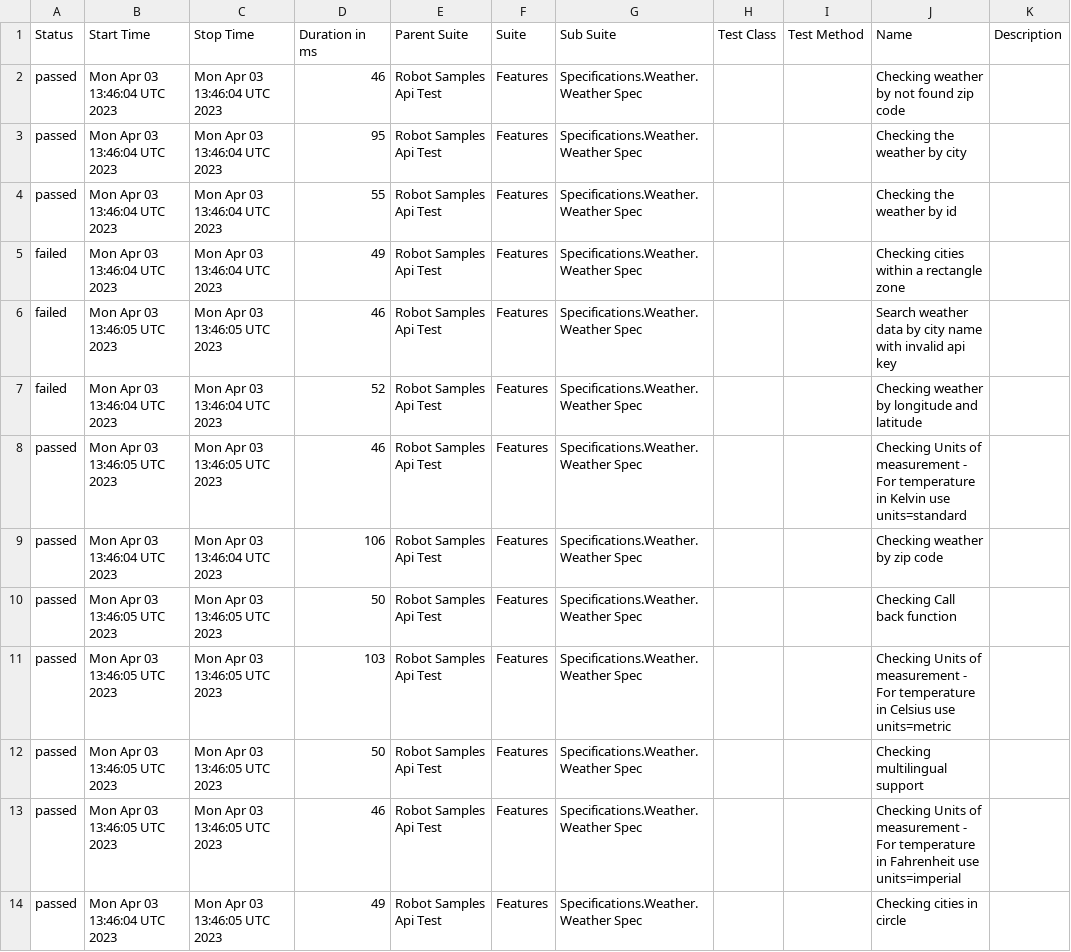
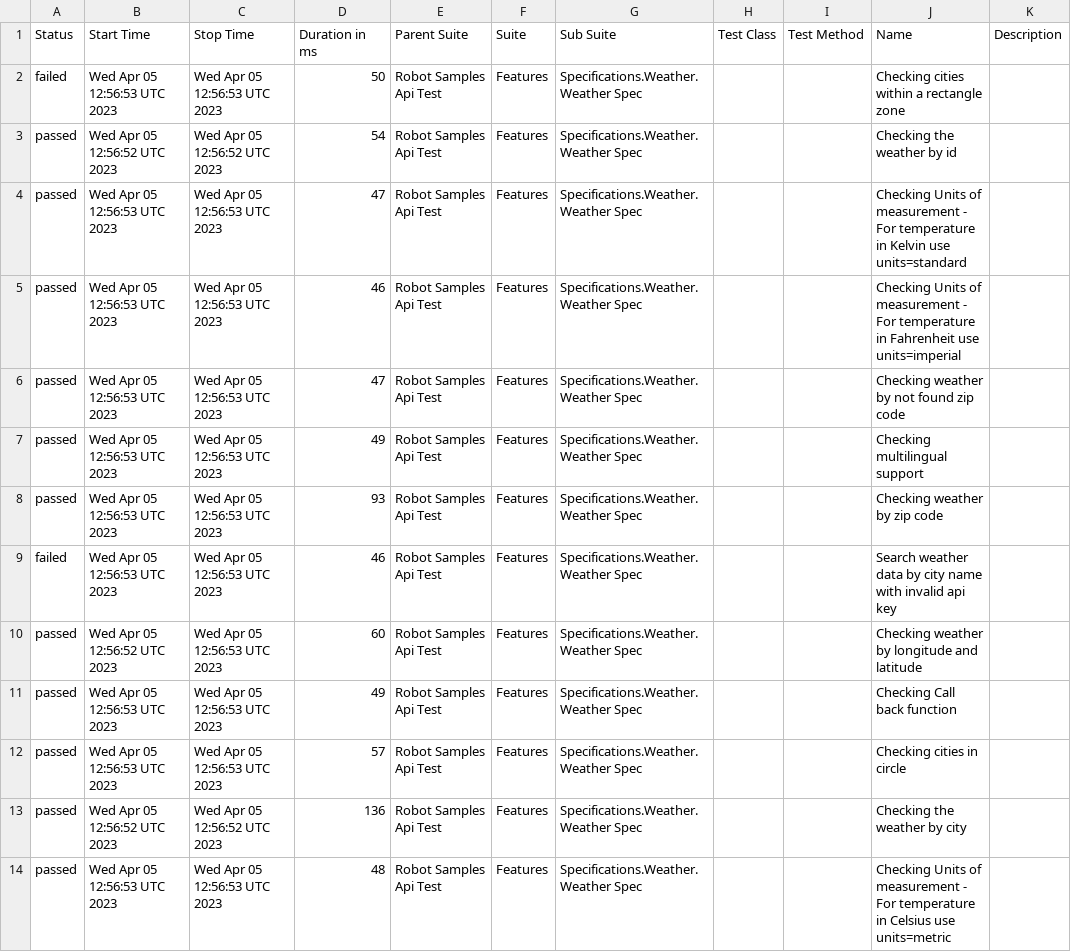
Before and after one commit to reinaldorossetti/robot_samples_api_test, a CSV file: allure-results/data/suites.csv, drawn as a sheet.

```diff
--- a/allure-results/data/suites.csv
+++ b/allure-results/data/suites.csv
@@ -1,14 +1,14 @@
 "Status","Start Time","Stop Time","Duration in ms","Parent Suite","Suite","Sub Suite","Test Class","Test Method","Name","Description"
-"passed","Mon Apr 03 13:46:04 UTC 2023","Mon Apr 03 13:46:04 UTC 2023","46","Robot Samples Api Test","Features","Specifications.Weather.Weather Spec","","","Checking weather by not found zip code",""
-"passed","Mon Apr 03 13:46:04 UTC 2023","Mon Apr 03 13:46:04 UTC 2023","95","Robot Samples Api Test","Features","Specifications.Weather.Weather Spec","","","Checking the weather by city",""
-"passed","Mon Apr 03 13:46:04 UTC 2023","Mon Apr 03 13:46:04 UTC 2023","55","Robot Samples Api Test","Features","Specifications.Weather.Weather Spec","","","Checking the weather by id",""
-"failed","Mon Apr 03 13:46:04 UTC 2023","Mon Apr 03 13:46:04 UTC 2023","49","Robot Samples Api Test","Features","Specifications.Weather.Weather Spec","","","Checking cities within a rectangle zone",""
-"failed","Mon Apr 03 13:46:05 UTC 2023","Mon Apr 03 13:46:05 UTC 2023","46","Robot Samples Api Test","Features","Specifications.Weather.Weather Spec","","","Search weather data by city name with invalid api key",""
-"failed","Mon Apr 03 13:46:04 UTC 2023","Mon Apr 03 13:46:04 UTC 2023","52","Robot Samples Api Test","Features","Specifications.Weather.Weather Spec","","","Checking weather by longitude and latitude",""
-"passed","Mon Apr 03 13:46:05 UTC 2023","Mon Apr 03 13:46:05 UTC 2023","46","Robot Samples Api Test","Features","Specifications.Weather.Weather Spec","","","Checking Units of measurement - For temperature in Kelvin use units=standard",""
-"passed","Mon Apr 03 13:46:04 UTC 2023","Mon Apr 03 13:46:04 UTC 2023","106","Robot Samples Api Test","Features","Specifications.Weather.Weather Spec","","","Checking weather by zip code",""
-"passed","Mon Apr 03 13:46:05 UTC 2023","Mon Apr 03 13:46:05 UTC 2023","50","Robot Samples Api Test","Features","Specifications.Weather.Weather Spec","","","Checking Call back function",""
-"passed","Mon Apr 03 13:46:05 UTC 2023","Mon Apr 03 13:46:05 UTC 2023","103","Robot Samples Api Test","Features","Specifications.Weather.Weather Spec","","","Checking Units of measurement - For temperature in Celsius use units=metric",""
-"passed","Mon Apr 03 13:46:05 UTC 2023","Mon Apr 03 13:46:05 UTC 2023","50","Robot Samples Api Test","Features","Specifications.Weather.Weather Spec","","","Checking multilingual support",""
-"passed","Mon Apr 03 13:46:05 UTC 2023","Mon Apr 03 13:46:05 UTC 2023","46","Robot Samples Api Test","Features","Specifications.Weather.Weather Spec","","","Checking Units of measurement - For temperature in Fahrenheit use units=imperial",""
-"passed","Mon Apr 03 13:46:04 UTC 2023","Mon Apr 03 13:46:05 UTC 2023","49","Robot Samples Api Test","Features","Specifications.Weather.Weather Spec","","","Checking cities in circle",""
+"failed","Wed Apr 05 12:56:53 UTC 2023","Wed Apr 05 12:56:53 UTC 2023","50","Robot Samples Api Test","Features","Specifications.Weather.Weather Spec","","","Checking cities within a rectangle zone",""
+"passed","Wed Apr 05 12:56:52 UTC 2023","Wed Apr 05 12:56:52 UTC 2023","54","Robot Samples Api Test","Features","Specifications.Weather.Weather Spec","","","Checking the weather by id",""
+"passed","Wed Apr 05 12:56:53 UTC 2023","Wed Apr 05 12:56:53 UTC 2023","47","Robot Samples Api Test","Features","Specifications.Weather.Weather Spec","","","Checking Units of measurement - For temperature in Kelvin use units=standard",""
+"passed","Wed Apr 05 12:56:53 UTC 2023","Wed Apr 05 12:56:53 UTC 2023","46","Robot Samples Api Test","Features","Specifications.Weather.Weather Spec","","","Checking Units of measurement - For temperature in Fahrenheit use units=imperial",""
+"passed","Wed Apr 05 12:56:53 UTC 2023","Wed Apr 05 12:56:53 UTC 2023","47","Robot Samples Api Test","Features","Specifications.Weather.Weather Spec","","","Checking weather by not found zip code",""
+"passed","Wed Apr 05 12:56:53 UTC 2023","Wed Apr 05 12:56:53 UTC 2023","49","Robot Samples Api Test","Features","Specifications.Weather.Weather Spec","","","Checking multilingual support",""
+"passed","Wed Apr 05 12:56:53 UTC 2023","Wed Apr 05 12:56:53 UTC 2023","93","Robot Samples Api Test","Features","Specifications.Weather.Weather Spec","","","Checking weather by zip code",""
+"failed","Wed Apr 05 12:56:53 UTC 2023","Wed Apr 05 12:56:53 UTC 2023","46","Robot Samples Api Test","Features","Specifications.Weather.Weather Spec","","","Search weather data by city name with invalid api key",""
+"passed","Wed Apr 05 12:56:52 UTC 2023","Wed Apr 05 12:56:53 UTC 2023","60","Robot Samples Api Test","Features","Specifications.Weather.Weather Spec","","","Checking weather by longitude and latitude",""
+"passed","Wed Apr 05 12:56:53 UTC 2023","Wed Apr 05 12:56:53 UTC 2023","49","Robot Samples Api Test","Features","Specifications.Weather.Weather Spec","","","Checking Call back function",""
+"passed","Wed Apr 05 12:56:53 UTC 2023","Wed Apr 05 12:56:53 UTC 2023","57","Robot Samples Api Test","Features","Specifications.Weather.Weather Spec","","","Checking cities in circle",""
+"passed","Wed Apr 05 12:56:52 UTC 2023","Wed Apr 05 12:56:52 UTC 2023","136","Robot Samples Api Test","Features","Specifications.Weather.Weather Spec","","","Checking the weather by city",""
+"passed","Wed Apr 05 12:56:53 UTC 2023","Wed Apr 05 12:56:53 UTC 2023","48","Robot Samples Api Test","Features","Specifications.Weather.Weather Spec","","","Checking Units of measurement - For temperature in Celsius use units=metric",""
```
Also changed, not shown: 48 other files.
